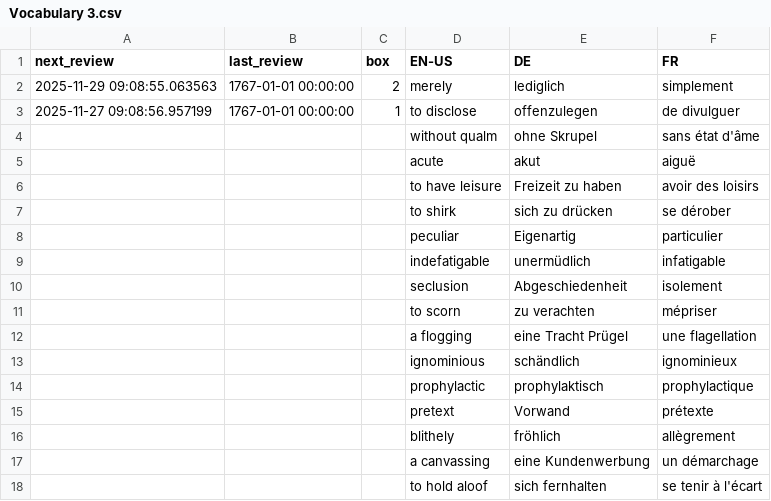
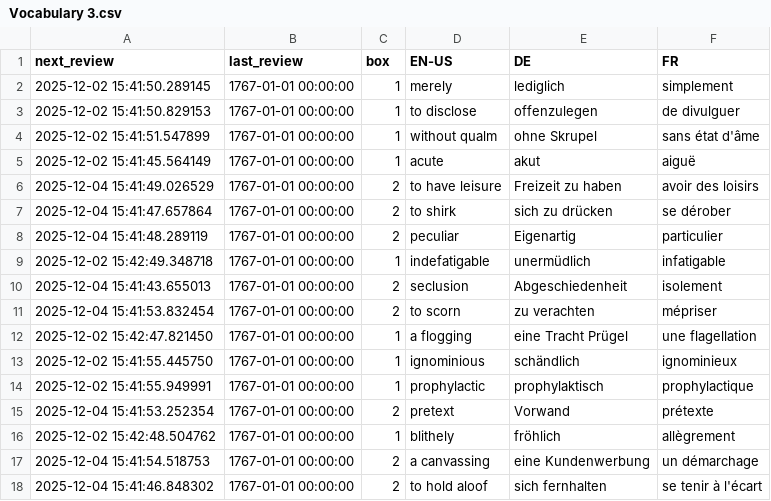
Before and after one commit to ClashJB/Babelangue, a CSV file: data/Vocabulary 3.csv, drawn as a sheet.

```diff
--- a/data/Vocabulary 3.csv
+++ b/data/Vocabulary 3.csv
@@ -1,18 +1,18 @@
 next_review,last_review,box,EN-US,DE,FR
-2025-11-29 09:08:55.063563,1767-01-01 00:00:00,2,merely,lediglich,simplement
-2025-11-27 09:08:56.957199,1767-01-01 00:00:00,1,to disclose,offenzulegen,de divulguer
-,,,without qualm,ohne Skrupel,sans état d'âme
-,,,acute,akut,aiguë
-,,,to have leisure,Freizeit zu haben,avoir des loisirs
-,,,to shirk,sich zu drücken,se dérober
-,,,peculiar,Eigenartig,particulier
-,,,indefatigable,unermüdlich,infatigable
-,,,seclusion,Abgeschiedenheit,isolement
-,,,to scorn,zu verachten,mépriser
-,,,a flogging,eine Tracht Prügel,une flagellation
-,,,ignominious,schändlich,ignominieux
-,,,prophylactic,prophylaktisch,prophylactique
-,,,pretext,Vorwand,prétexte
-,,,blithely,fröhlich,allègrement
-,,,a canvassing,eine Kundenwerbung,un démarchage
-,,,to hold aloof,sich fernhalten,se tenir à l'écart
+2025-12-02 15:41:50.289145,1767-01-01 00:00:00,1,merely,lediglich,simplement
+2025-12-02 15:41:50.829153,1767-01-01 00:00:00,1,to disclose,offenzulegen,de divulguer
+2025-12-02 15:41:51.547899,1767-01-01 00:00:00,1,without qualm,ohne Skrupel,sans état d'âme
+2025-12-02 15:41:45.564149,1767-01-01 00:00:00,1,acute,akut,aiguë
+2025-12-04 15:41:49.026529,1767-01-01 00:00:00,2,to have leisure,Freizeit zu haben,avoir des loisirs
+2025-12-04 15:41:47.657864,1767-01-01 00:00:00,2,to shirk,sich zu drücken,se dérober
+2025-12-04 15:41:48.289119,1767-01-01 00:00:00,2,peculiar,Eigenartig,particulier
+2025-12-02 15:42:49.348718,1767-01-01 00:00:00,1,indefatigable,unermüdlich,infatigable
+2025-12-04 15:41:43.655013,1767-01-01 00:00:00,2,seclusion,Abgeschiedenheit,isolement
+2025-12-04 15:41:53.832454,1767-01-01 00:00:00,2,to scorn,zu verachten,mépriser
+2025-12-02 15:42:47.821450,1767-01-01 00:00:00,1,a flogging,eine Tracht Prügel,une flagellation
+2025-12-02 15:41:55.445750,1767-01-01 00:00:00,1,ignominious,schändlich,ignominieux
+2025-12-02 15:41:55.949991,1767-01-01 00:00:00,1,prophylactic,prophylaktisch,prophylactique
+2025-12-04 15:41:53.252354,1767-01-01 00:00:00,2,pretext,Vorwand,prétexte
+2025-12-02 15:42:48.504762,1767-01-01 00:00:00,1,blithely,fröhlich,allègrement
+2025-12-04 15:41:54.518753,1767-01-01 00:00:00,2,a canvassing,eine Kundenwerbung,un démarchage
+2025-12-04 15:41:46.848302,1767-01-01 00:00:00,2,to hold aloof,sich fernhalten,se tenir à l'écart
```
Also changed, not shown: data/Vocabulary 4.csv, data/aVocabulary1.csv, 21 other files.
